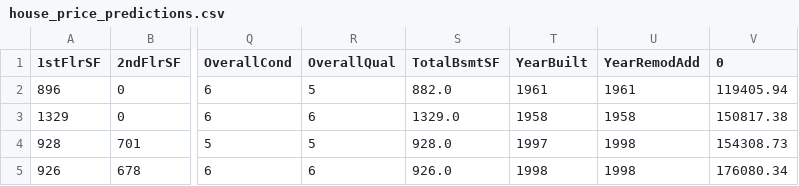
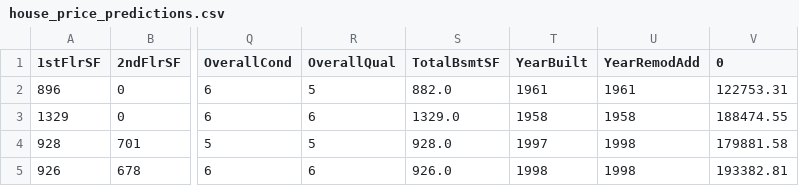
Before and after one commit to ewradcliffe/Heritage-Housing, a CSV file: outputs/datasets/predicted_prices/house_price_predictions.csv, drawn as a sheet; only a part is shown, gaps mark what is left out; the diff names each change by its address in the sheet, - before the commit and + after, or states it on an @@ line.

```diff
--- a/outputs/datasets/predicted_prices/house_price_predictions.csv
+++ b/outputs/datasets/predicted_prices/house_price_predictions.csv
-V2 (0): 119405.94
+V2 (0): 122753.31
-V3 (0): 150817.38
+V3 (0): 188474.55
-V4 (0): 154308.73
+V4 (0): 179881.58
-V5 (0): 176080.34
+V5 (0): 193382.81
```
Also changed, not shown: 3 other files.
